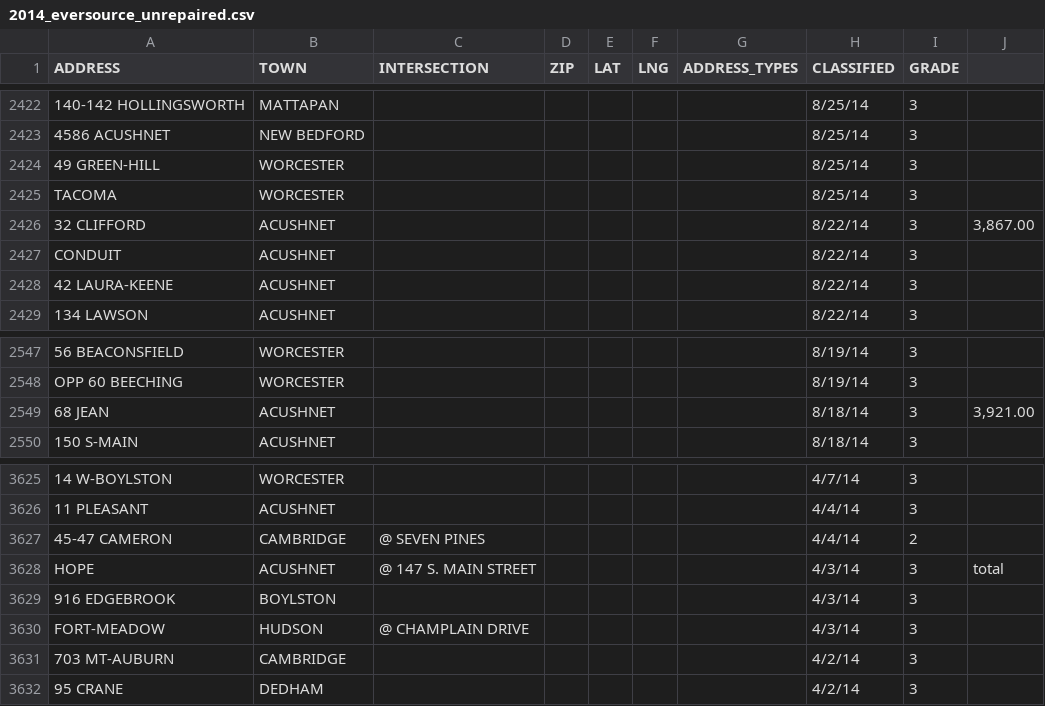
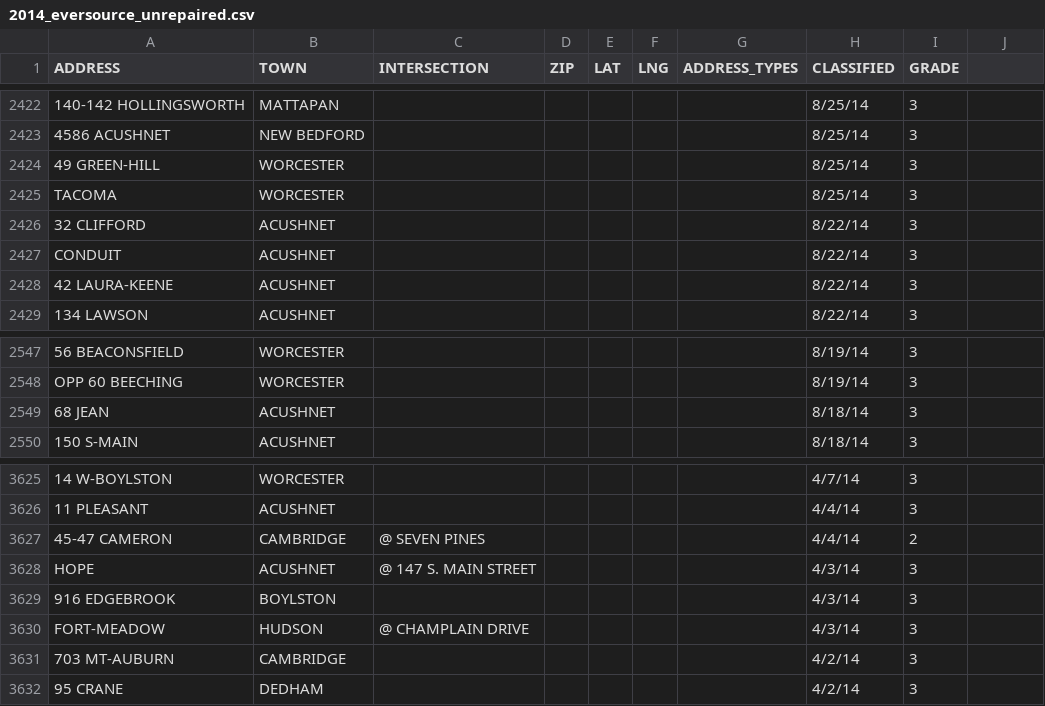
Before and after one commit to RogerTangos/NatGas, a CSV file: data/2014_eversource_unrepaired.csv, drawn as a sheet; only a part is shown, gaps mark what is left out; the diff names each change by its address in the sheet, - before the commit and + after, or states it on an @@ line.

```diff
--- a/data/2014_eversource_unrepaired.csv
+++ b/data/2014_eversource_unrepaired.csv
-J2426: 3,867.00
+J2426: (empty)
-J2549: 3,921.00
+J2549: (empty)
-J3628: total
+J3628: (empty)
```
Also changed, not shown: data/2015_eversource_repaired.csv, 4 other files.
